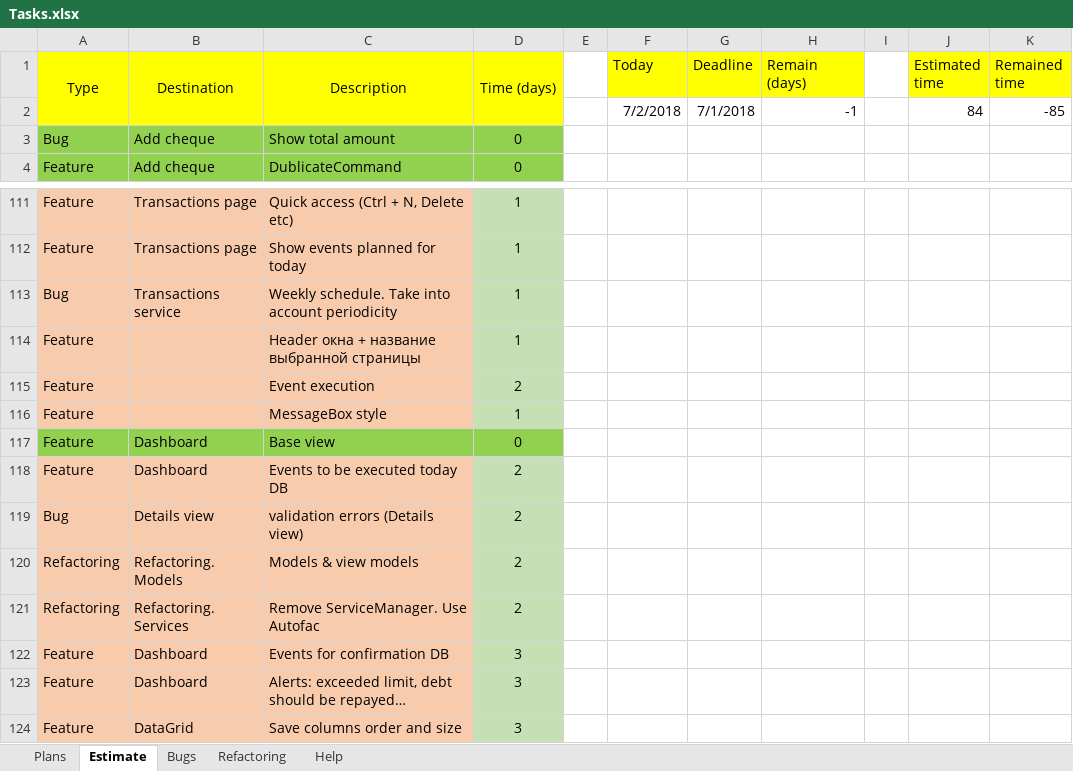
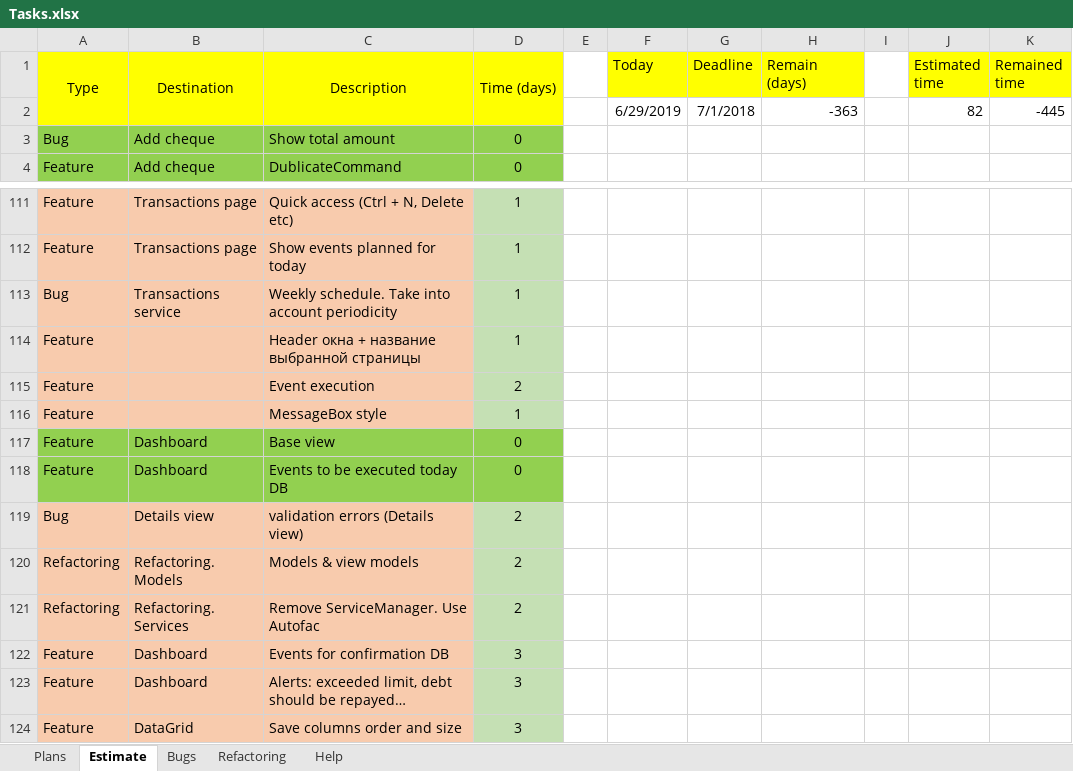
Before and after one commit to Irina1408/MoneyChest.Wpf, an Excel workbook: Tasks.xlsx, sheet Estimate, drawn as a sheet; only a part is shown, gaps mark what is left out; values as stored, in another font and other column widths than the file's, no borders; removed rows and columns are numbered as before the commit, all else as after; the diff names each change by its address in the sheet, - before the commit and + after, or states it on an @@ line.

Commit message:
Dashboard panel - Planned transactions from selected date until today

```diff
--- a/Tasks.xlsx (sheet Estimate)
+++ b/Tasks.xlsx (sheet Estimate)
-row 2:  |  |  |  |  | 7/2/2018 | 7/1/2018 | -1 |  | 84 | -85
+row 2:  |  |  |  |  | 6/29/2019 | 7/1/2018 | -363 |  | 82 | -445
-A118:C118 fill: #F8CBAD
+A118:C118 fill: #92D050
-D118 (Time (days)): 2
+D118 (Time (days)): 0
-D118 fill: #C5E0B4
+D118 fill: #92D050
```
Also changed, not shown: 15 other files.
